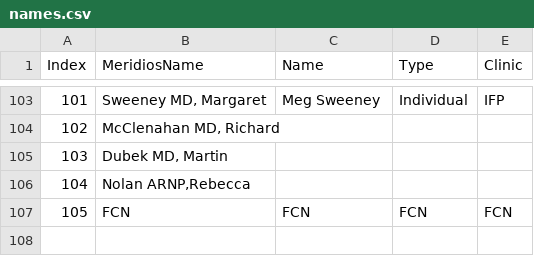
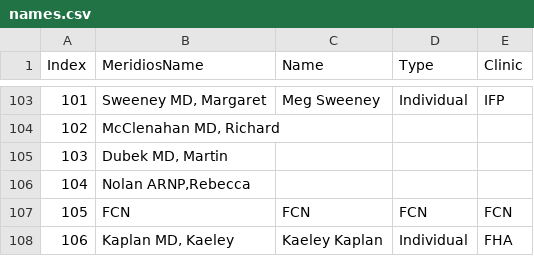
Before and after one commit to crystelsherlock/quality-data, a CSV file: files/names.csv, drawn as a sheet; only a part is shown, gaps mark what is left out; the diff names each change by its address in the sheet, - before the commit and + after, or states it on an @@ line.

Commit message:
Adding Kaplan

```diff
--- a/files/names.csv
+++ b/files/names.csv
+row 108: 106 | Kaplan MD, Kaeley | Kaeley Kaplan | Individual | FHA
```
